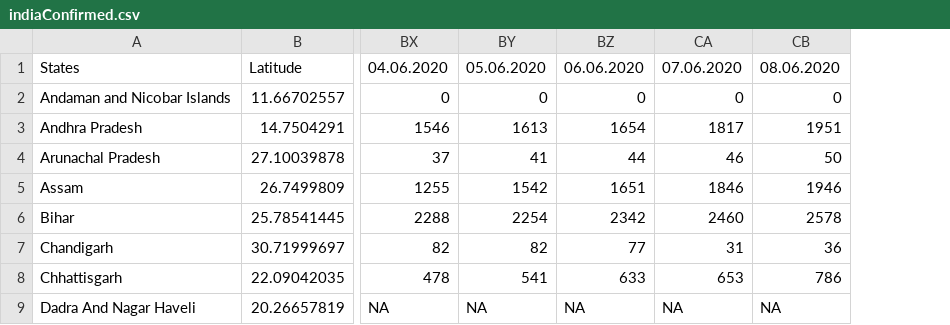
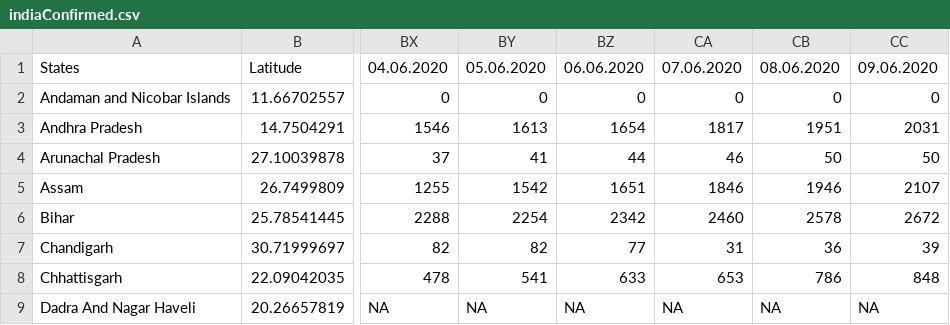
Before and after one commit to mohit2152sharma/rcoronavirus, a CSV file: data/india/indiaTimeSeries/indiaConfirmed.csv, drawn as a sheet; only a part is shown, gaps mark what is left out; the diff names each change by its address in the sheet, - before the commit and + after, or states it on an @@ line.

```diff
--- a/data/india/indiaTimeSeries/indiaConfirmed.csv
+++ b/data/india/indiaTimeSeries/indiaConfirmed.csv
+column CC, rows 1-9: 09.06.2020 | 0 | 2031 | 50 | 2107 | 2672 | 39 | 848 | NA
```
Also changed, not shown: data/confirmed.csv, data/deaths.csv, 3 other files.
